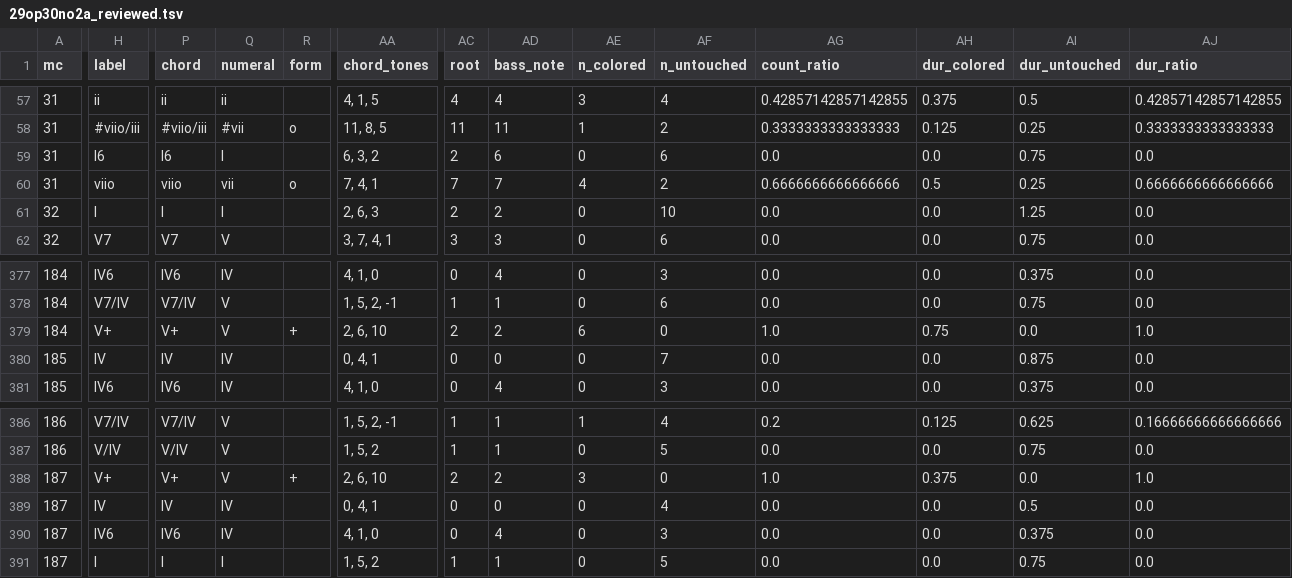
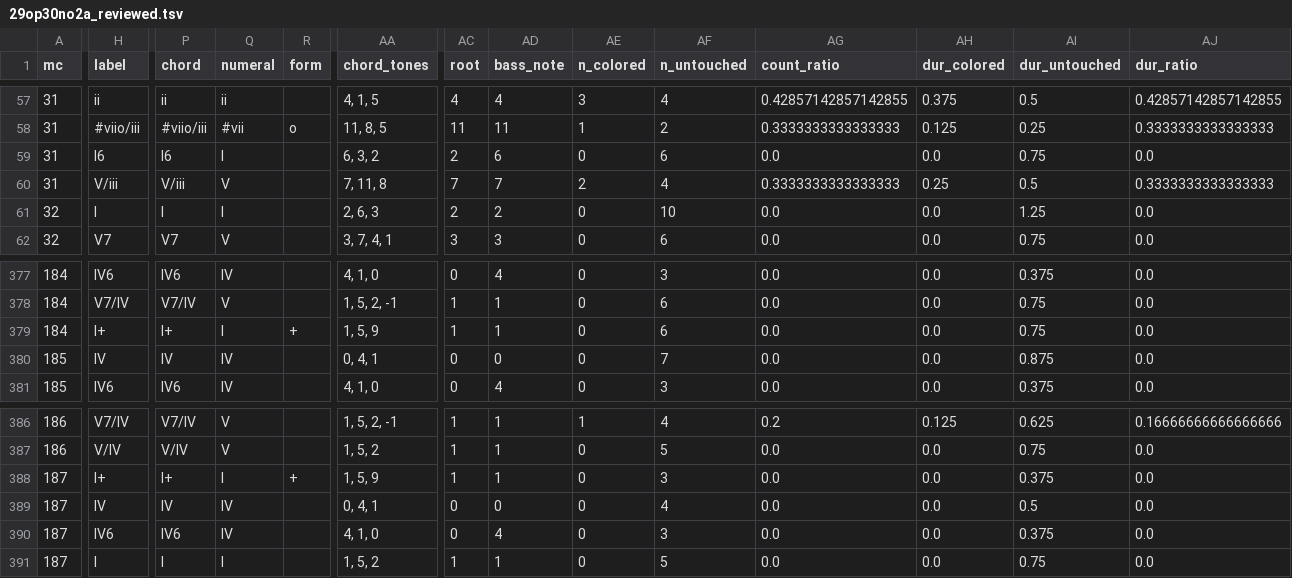
Before and after one commit to DCMLab/kozeluh_sonatas, a TSV file: reviewed/29op30no2a_reviewed.tsv, drawn as a sheet; only a part is shown, gaps mark what is left out; the diff covers the shown part only; the diff names each change by its address in the sheet, - before the commit and + after, or states it on an @@ line.

```diff
--- a/reviewed/29op30no2a_reviewed.tsv
+++ b/reviewed/29op30no2a_reviewed.tsv
-H60 (label): viio
+H60 (label): V/iii
-P60 (chord): viio
+P60 (chord): V/iii
-Q60 (numeral): vii
+Q60 (numeral): V
-R60 (form): o
+R60 (form): (empty)
-AA60 (chord_tones): 7, 4, 1
+AA60 (chord_tones): 7, 11, 8
-AE60 (n_colored): 4
+AE60 (n_colored): 2
-AF60 (n_untouched): 2
+AF60 (n_untouched): 4
-AG60 (count_ratio): 0.6666666666666666
+AG60 (count_ratio): 0.3333333333333333
-AH60 (dur_colored): 0.5
+AH60 (dur_colored): 0.25
-AI60 (dur_untouched): 0.25
+AI60 (dur_untouched): 0.5
-AJ60 (dur_ratio): 0.6666666666666666
+AJ60 (dur_ratio): 0.3333333333333333
-H379 (label): V+
+H379 (label): I+
-P379 (chord): V+
+P379 (chord): I+
-Q379 (numeral): V
+Q379 (numeral): I
-AA379 (chord_tones): 2, 6, 10
+AA379 (chord_tones): 1, 5, 9
-AC379 (root): 2
+AC379 (root): 1
-AD379 (bass_note): 2
+AD379 (bass_note): 1
-AE379 (n_colored): 6
+AE379 (n_colored): 0
-AF379 (n_untouched): 0
+AF379 (n_untouched): 6
-AG379 (count_ratio): 1.0
+AG379 (count_ratio): 0.0
-AH379 (dur_colored): 0.75
+AH379 (dur_colored): 0.0
-AI379 (dur_untouched): 0.0
+AI379 (dur_untouched): 0.75
-AJ379 (dur_ratio): 1.0
+AJ379 (dur_ratio): 0.0
-H388 (label): V+
+H388 (label): I+
-P388 (chord): V+
+P388 (chord): I+
-Q388 (numeral): V
+Q388 (numeral): I
-AA388 (chord_tones): 2, 6, 10
+AA388 (chord_tones): 1, 5, 9
-AC388 (root): 2
+AC388 (root): 1
-AD388 (bass_note): 2
+AD388 (bass_note): 1
-AE388 (n_colored): 3
+AE388 (n_colored): 0
-AF388 (n_untouched): 0
+AF388 (n_untouched): 3
-AG388 (count_ratio): 1.0
+AG388 (count_ratio): 0.0
-AH388 (dur_colored): 0.375
+AH388 (dur_colored): 0.0
-AI388 (dur_untouched): 0.0
+AI388 (dur_untouched): 0.375
-AJ388 (dur_ratio): 1.0
+AJ388 (dur_ratio): 0.0
```
Also changed, not shown: 2 edited cells elsewhere in this file, harmonies/29op30no2a.harmonies.tsv, metadata.tsv, 7 other files.
